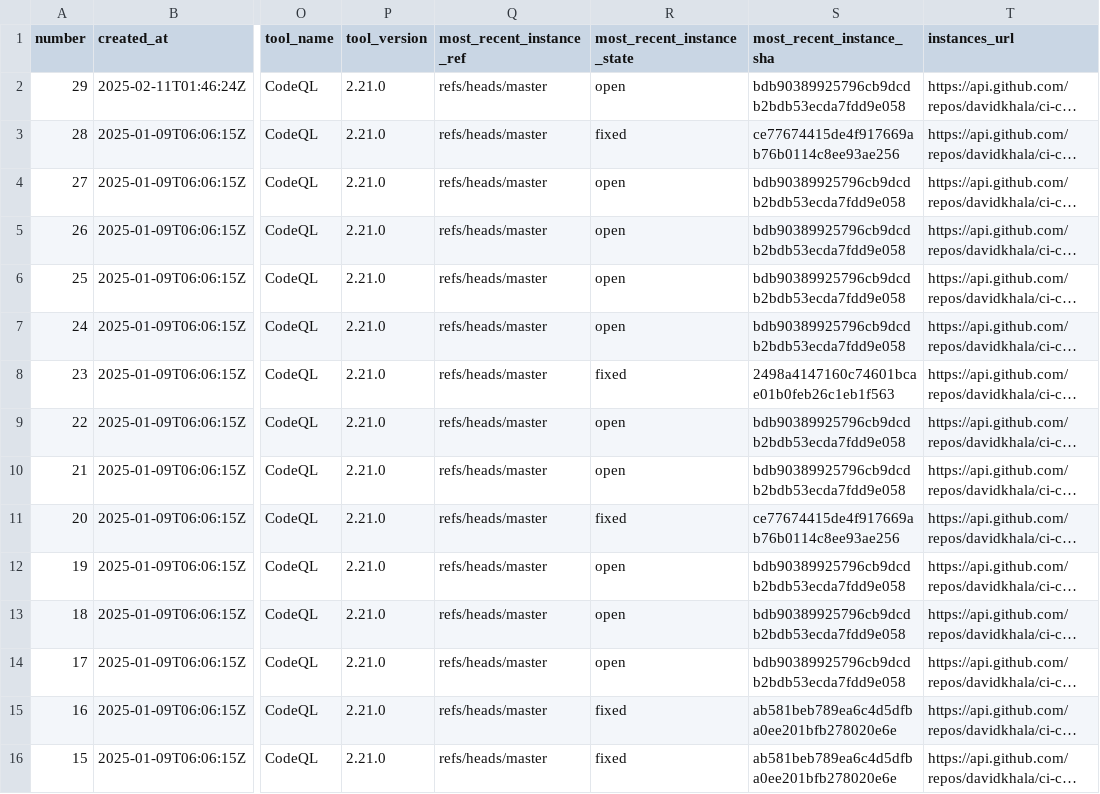
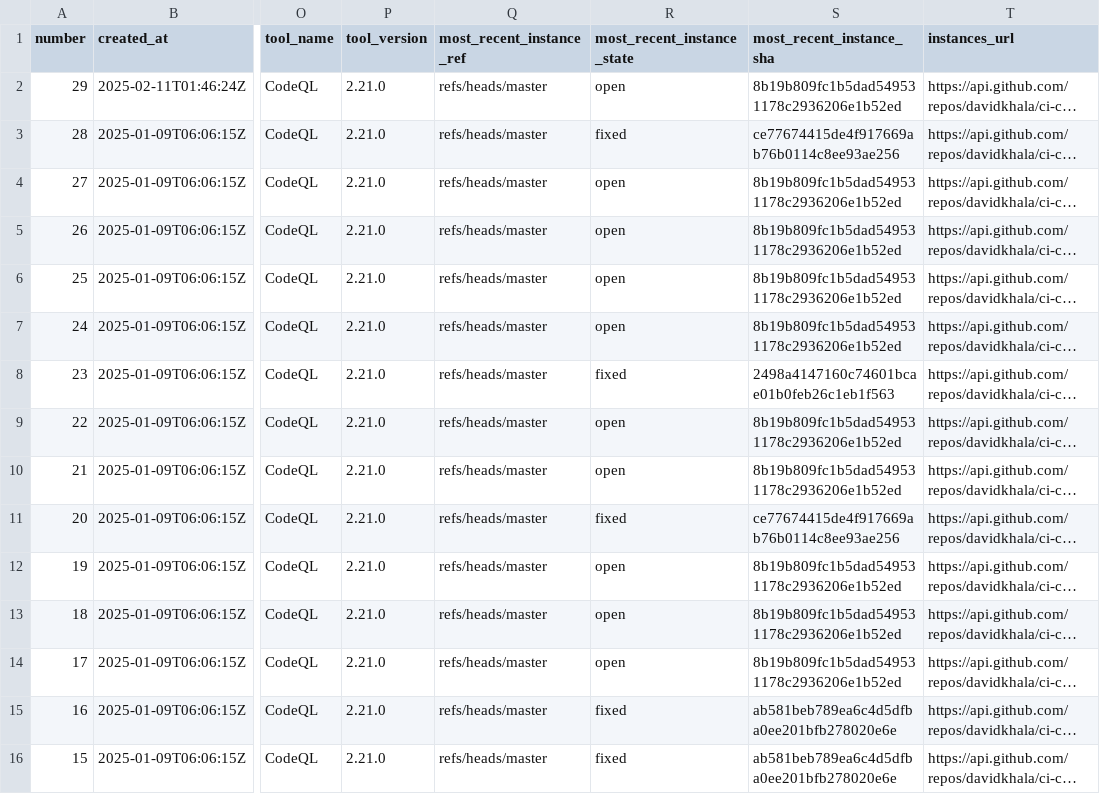
Before and after one commit to davidkhala/ci-cd-utils, a CSV file: .github/security/cs_list.csv, drawn as a sheet; only a part is shown, gaps mark what is left out; long unchanged cells end in …; the diff names each change by its address in the sheet, - before the commit and + after, or states it on an @@ line.

Commit message:
Flat: latest data (2025-04-21T22:36:05.418Z) {   "date": "2025-04-21T22:36:05.418Z",   "files": [     {       "name": ".github/security/cs_list.csv",       "deltaBytes": 0,       "source": "http://localhost:8000/cs_list.csv"     }   ] }

```diff
--- a/.github/security/cs_list.csv
+++ b/.github/security/cs_list.csv
-S2 (most_recent_instance_sha): bdb90389925796cb9dcdb2bdb53ecda7fdd9e058
+S2 (most_recent_instance_sha): 8b19b809fc1b5dad549531178c2936206e1b52ed
-S4:S7 (most_recent_instance_sha): bdb90389925796cb9dcdb2bdb53ecda7fdd9e058
+S4:S7 (most_recent_instance_sha): 8b19b809fc1b5dad549531178c2936206e1b52ed
-S9:S10 (most_recent_instance_sha): bdb90389925796cb9dcdb2bdb53ecda7fdd9e058
+S9:S10 (most_recent_instance_sha): 8b19b809fc1b5dad549531178c2936206e1b52ed
-S12:S14 (most_recent_instance_sha): bdb90389925796cb9dcdb2bdb53ecda7fdd9e058
+S12:S14 (most_recent_instance_sha): 8b19b809fc1b5dad549531178c2936206e1b52ed
```
